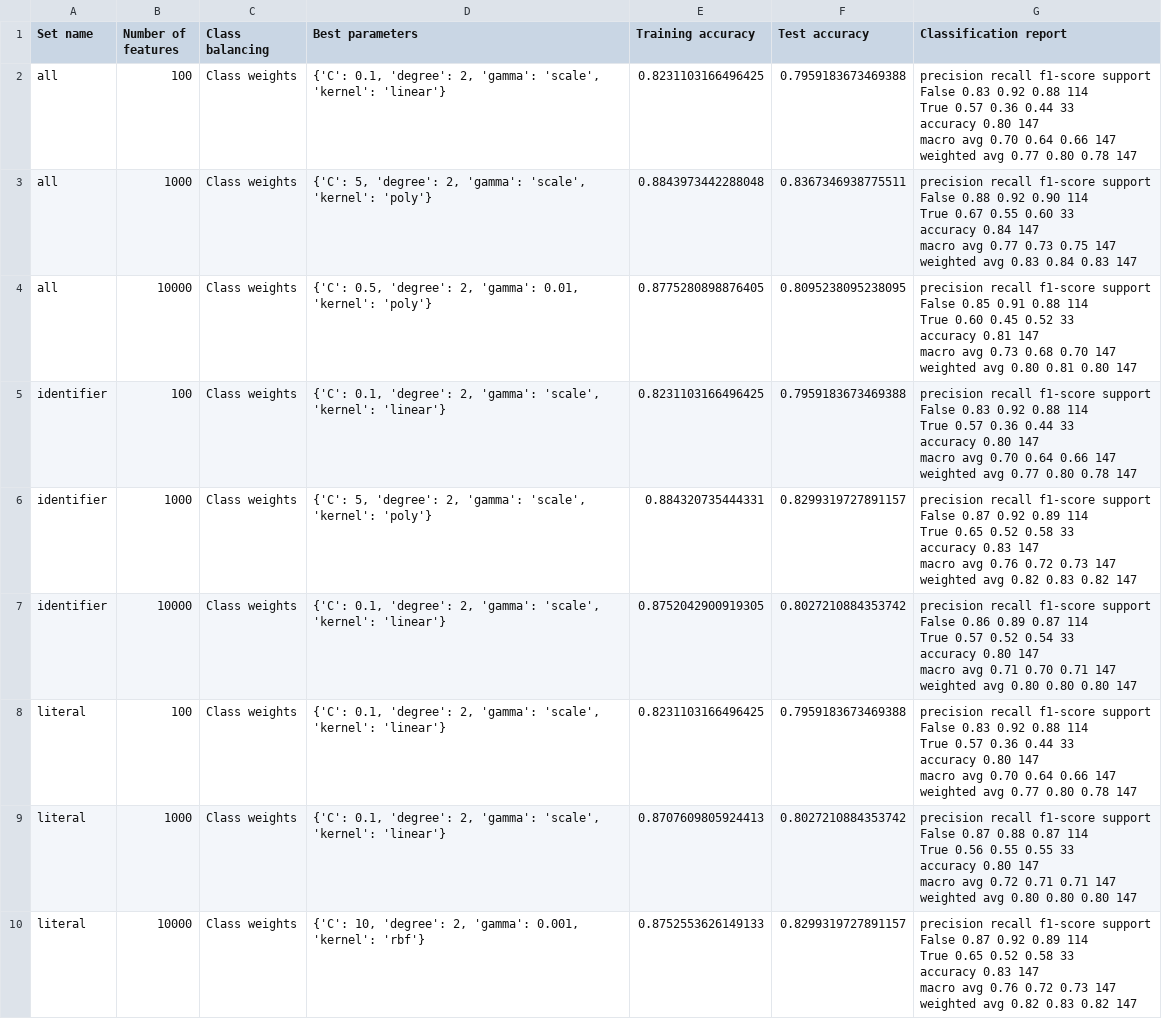
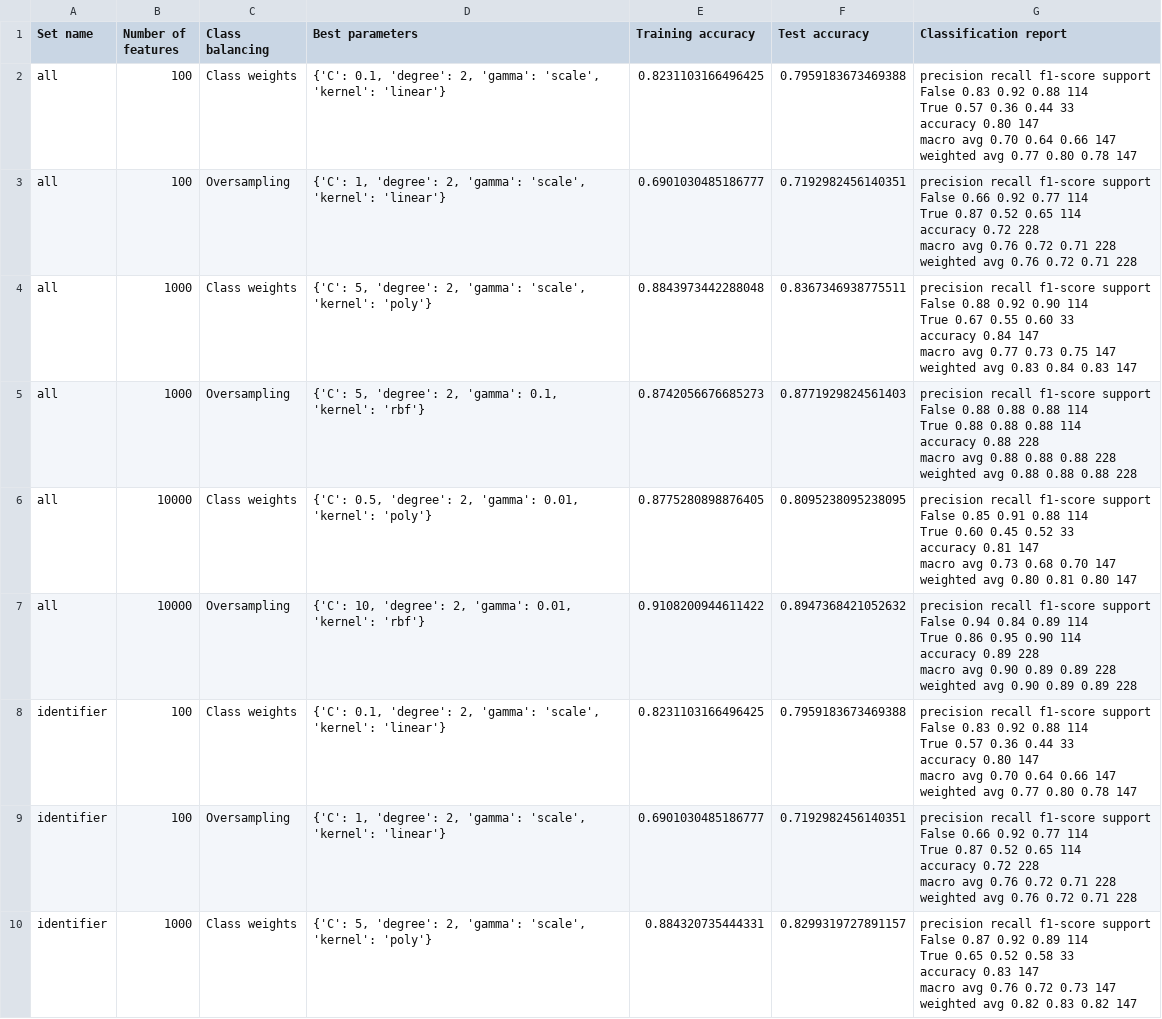
Before and after one commit to jveldik/anti-adblocker-detection, a CSV file: Data/svm_results.csv, drawn as a sheet; only a part is shown; the shorter side is filled out with more unchanged rows; the diff covers the shown part only.

Commit message:
Small change in saving results

```diff
--- a/Data/svm_results.csv
+++ b/Data/svm_results.csv
@@ -11,2 +11,12 @@ weighted avg       0.77      0.80      0.78       147
 "
+all,100,Oversampling,"{'C': 1, 'degree': 2, 'gamma': 'scale', 'kernel': 'linear'}",0.6901030485186777,0.7192982456140351,"
+              precision    recall  f1-score   support
+
+       False       0.66      0.92      0.77       114
+        True       0.87      0.52      0.65       114
+
+    accuracy                           0.72       228
+   macro avg       0.76      0.72      0.71       228
+weighted avg       0.76      0.72      0.71       228
+"
 all,1000,Class weights,"{'C': 5, 'degree': 2, 'gamma': 'scale', 'kernel': 'poly'}",0.8843973442288048,0.8367346938775511,"
@@ -21,2 +31,12 @@ weighted avg       0.83      0.84      0.83       147
 "
+all,1000,Oversampling,"{'C': 5, 'degree': 2, 'gamma': 0.1, 'kernel': 'rbf'}",0.8742056676685273,0.8771929824561403,"
+              precision    recall  f1-score   support
+
+       False       0.88      0.88      0.88       114
+        True       0.88      0.88      0.88       114
+
+    accuracy                           0.88       228
+   macro avg       0.88      0.88      0.88       228
+weighted avg       0.88      0.88      0.88       228
+"
 all,10000,Class weights,"{'C': 0.5, 'degree': 2, 'gamma': 0.01, 'kernel': 'poly'}",0.8775280898876405,0.8095238095238095,"
@@ -31,2 +51,12 @@ weighted avg       0.80      0.81      0.80       147
 "
+all,10000,Oversampling,"{'C': 10, 'degree': 2, 'gamma': 0.01, 'kernel': 'rbf'}",0.9108200944611422,0.8947368421052632,"
+              precision    recall  f1-score   support
+
+       False       0.94      0.84      0.89       114
+        True       0.86      0.95      0.90       114
+
+    accuracy                           0.89       228
+   macro avg       0.90      0.89      0.89       228
+weighted avg       0.90      0.89      0.89       228
+"
 identifier,100,Class weights,"{'C': 0.1, 'degree': 2, 'gamma': 'scale', 'kernel': 'linear'}",0.8231103166496425,0.7959183673469388,"
@@ -41,2 +71,12 @@ weighted avg       0.77      0.80      0.78       147
 "
+identifier,100,Oversampling,"{'C': 1, 'degree': 2, 'gamma': 'scale', 'kernel': 'linear'}",0.6901030485186777,0.7192982456140351,"
+              precision    recall  f1-score   support
+
+       False       0.66      0.92      0.77       114
+        True       0.87      0.52      0.65       114
+
+    accuracy                           0.72       228
+   macro avg       0.76      0.72      0.71       228
+weighted avg       0.76      0.72      0.71       228
+"
 identifier,1000,Class weights,"{'C': 5, 'degree': 2, 'gamma': 'scale', 'kernel': 'poly'}",0.884320735444331,0.8299319727891157,"
```
Also changed, not shown: 4 added rows, 8 removed rows and 1 edited cell elsewhere in this file, 19 other files.
